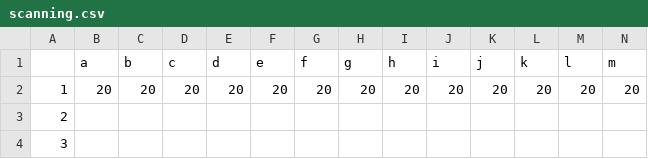
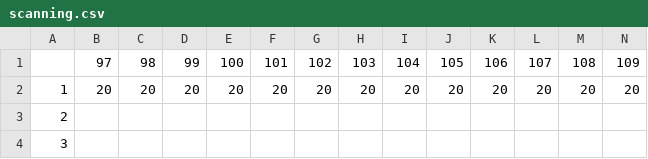
Before and after one commit to SirStupindous/Lexical-Analyzer, a CSV file: scanning.csv, drawn as a sheet; only a part is shown; removed rows and columns are numbered as before the commit, all else as after; rows hold the shown columns only; the diff names each change by its address in the sheet, - before the commit and + after, or states it on an @@ line.

```diff
--- a/scanning.csv
+++ b/scanning.csv
-row 1:  | a | b | c | d | e | f | g | h | i | j | k | l | m
+row 1:  | 97 | 98 | 99 | 100 | 101 | 102 | 103 | 104 | 105 | 106 | 107 | 108 | 109
```
